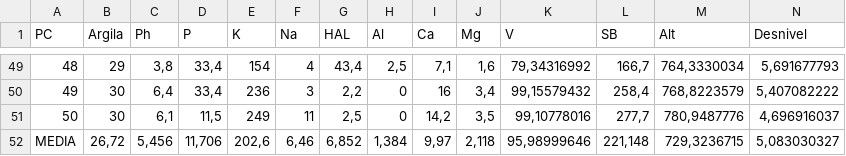
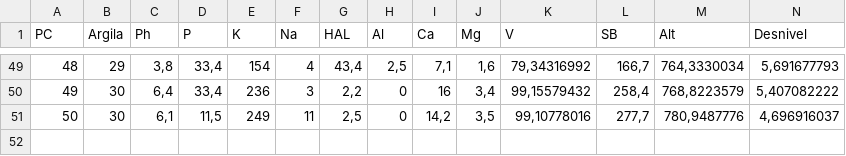
Before and after one commit to higuchip/descricao, a CSV file: dados/dados_ambientais_campos_novos.csv, drawn as a sheet; only a part is shown, gaps mark what is left out; rows hold the shown columns only; the diff names each change by its address in the sheet, - before the commit and + after, or states it on an @@ line.

Commit message:
fixing data

```diff
--- a/dados/dados_ambientais_campos_novos.csv
+++ b/dados/dados_ambientais_campos_novos.csv
-row 52: MEDIA | 26,72 | 5,456 | 11,706 | 202,6 | 6,46 | 6,852 | 1,384 | 9,97 | 2,118 | 95,98999646 | 221,148 | 729,3236715 | 5,083030327
```
